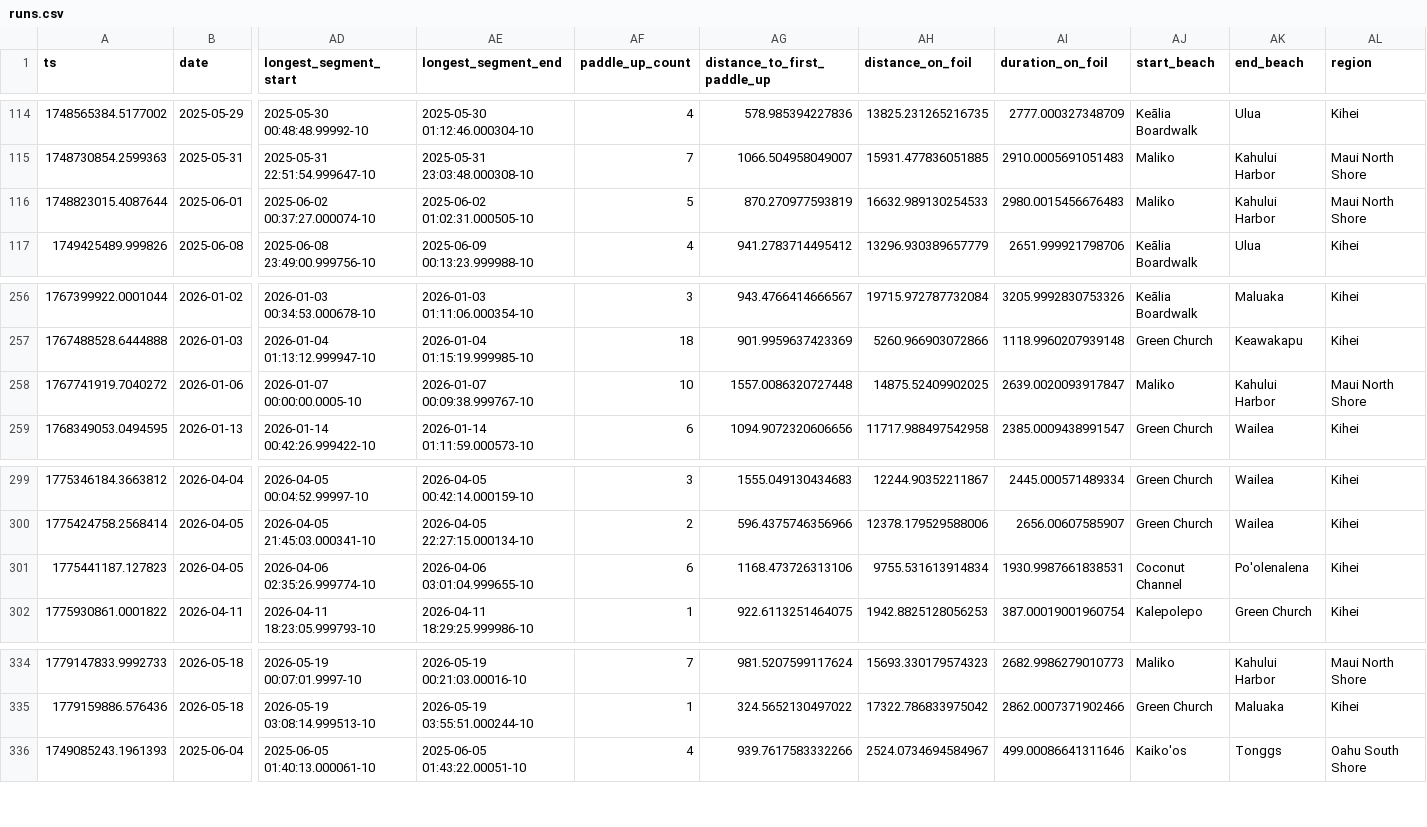
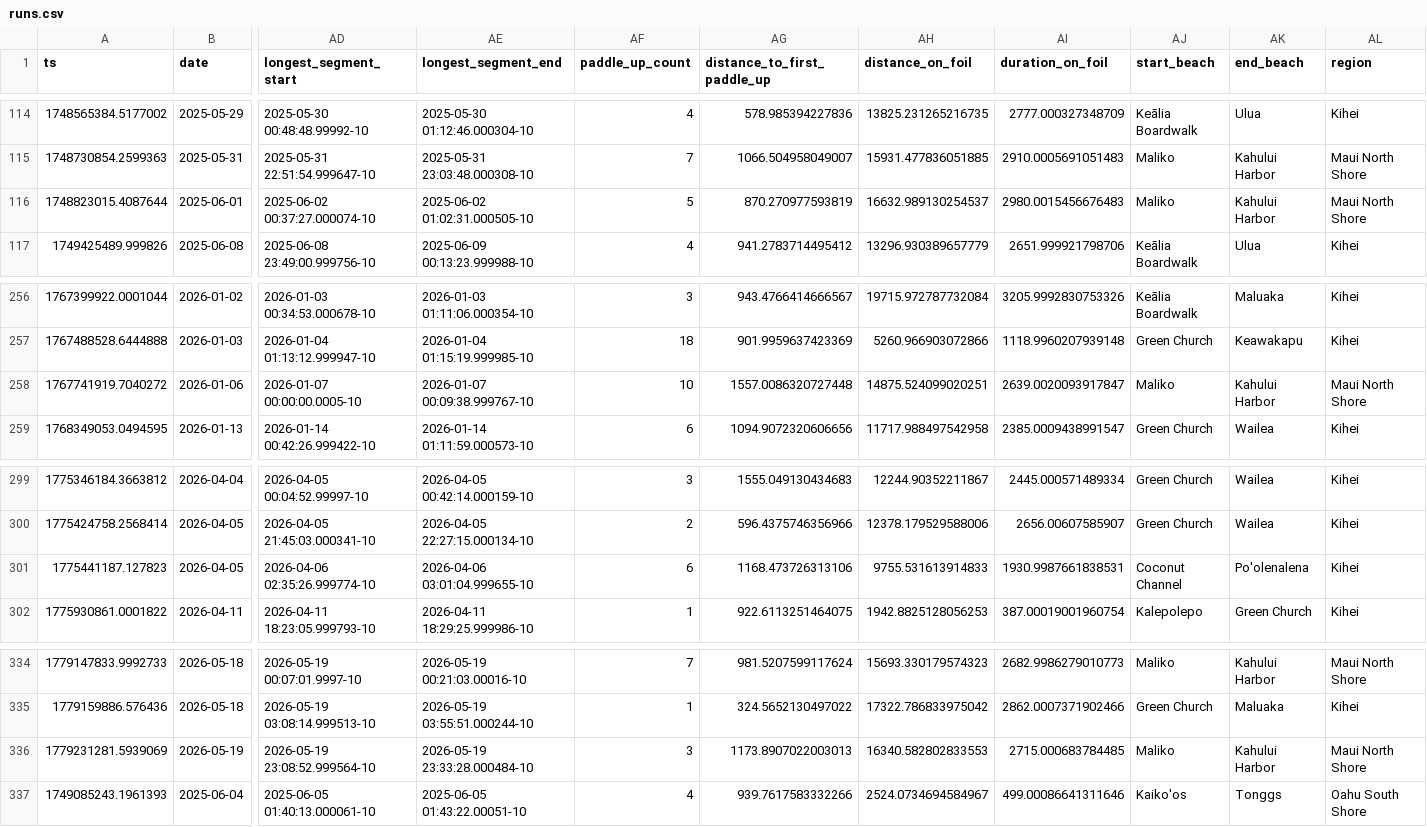
Before and after one commit to dustin/dwp, a CSV file: web/src/data/runs.csv, drawn as a sheet; only a part is shown, gaps mark what is left out; rows hold the shown columns only; the diff names each change by its address in the sheet, - before the commit and + after, or states it on an @@ line.

Commit message:
Feeling a little better up north.

```diff
--- a/web/src/data/runs.csv
+++ b/web/src/data/runs.csv
-AH116 (distance_on_foil): 16632.989130254533
+AH116 (distance_on_foil): 16632.989130254537
-AH258 (distance_on_foil): 14875.52409902025
+AH258 (distance_on_foil): 14875.524099020251
-AH301 (distance_on_foil): 9755.531613914834
+AH301 (distance_on_foil): 9755.531613914833
+row 336: 1779231281.5939069 | 2026-05-19 | 2026-05-19 23:08:52.999564-10 | 2026-05-19 23:33:28.000484-10 | 3 | 1173.8907022003013 | 16340.582802833553 | 2715.000683784485 | Maliko | Kahului Harbor | Maui North Shore
```
Also changed, not shown: web/src/data/crashes.csv.
